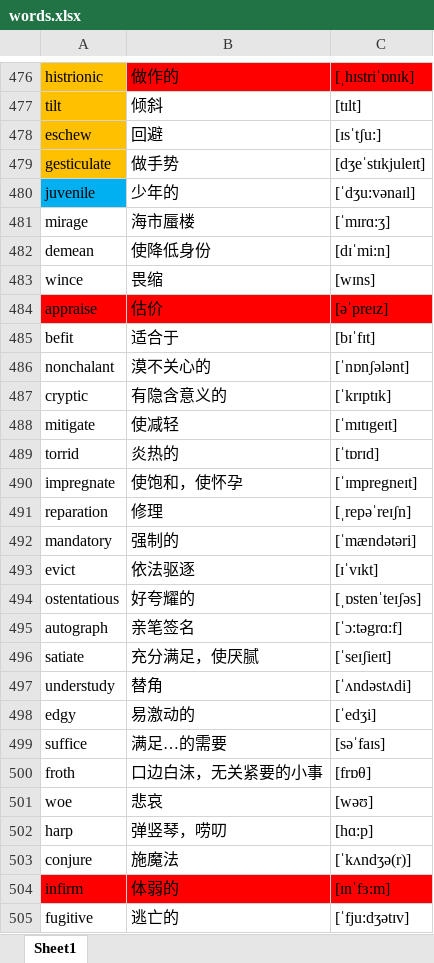
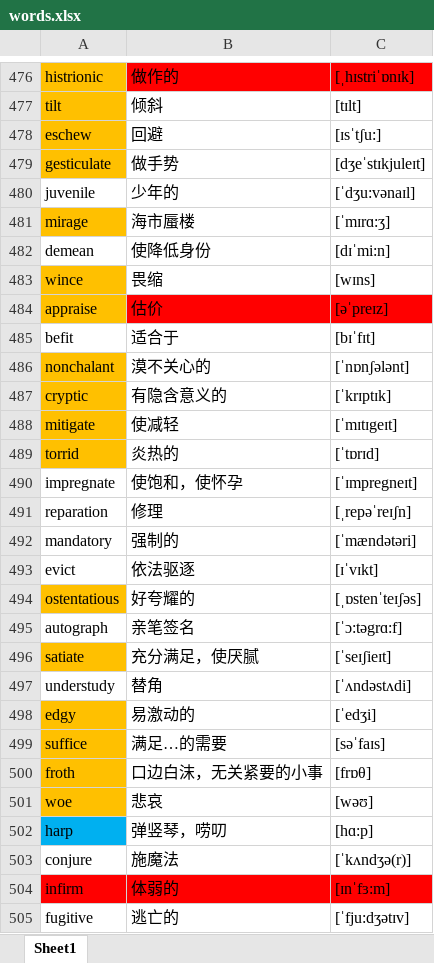
Before and after one commit to google88888888/learnEnglish, an Excel workbook: words.xlsx, sheet Sheet1, drawn as a sheet; only a part is shown, gaps mark what is left out; values as stored, in another font and other column widths than the file's, no borders; the diff names each change by its address in the sheet, - before the commit and + after, or states it on an @@ line.

Commit message:
11111

```diff
--- a/words.xlsx (sheet Sheet1)
+++ b/words.xlsx (sheet Sheet1)
-A480 fill: #00B0F0
+A480 fill: none
-A481 fill: none
+A481 fill: #FFC000
-A483 fill: none
+A483 fill: #FFC000
-A484 fill: #FF0000
+A484 fill: #FFC000
-A486:A489 fill: none
+A486:A489 fill: #FFC000
-A494 fill: none
+A494 fill: #FFC000
-A496 fill: none
+A496 fill: #FFC000
-A498:A501 fill: none
+A498:A501 fill: #FFC000
-A502 fill: none
+A502 fill: #00B0F0
```
